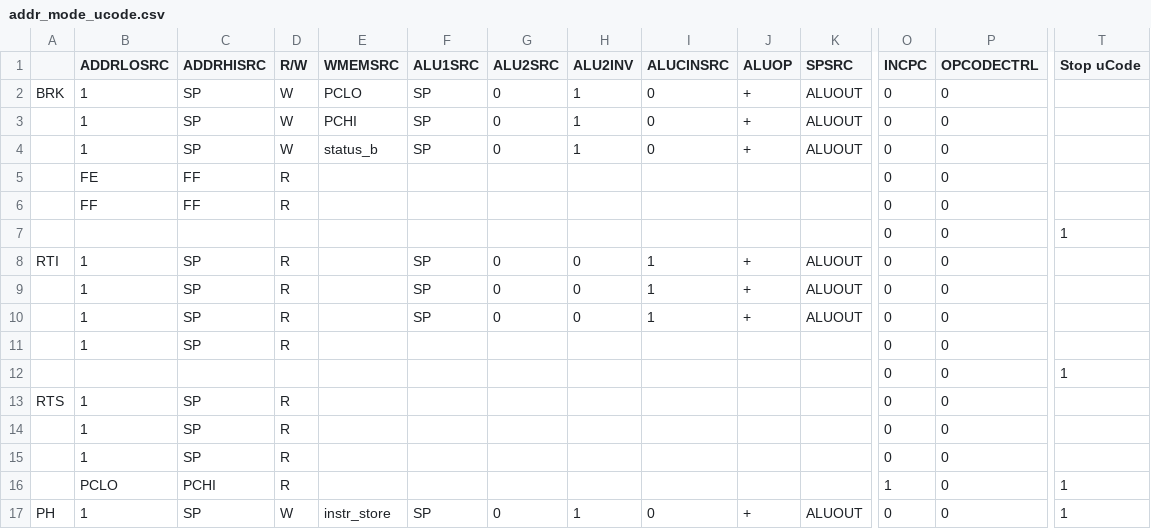
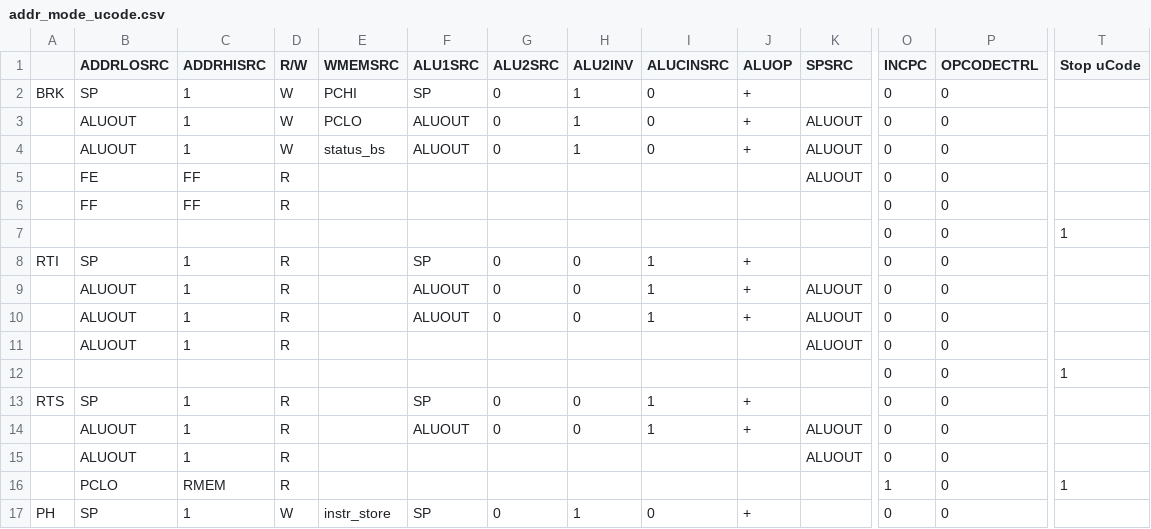
Before and after one commit to oadrian/nes-emulator, a CSV file: cpu/control-csv/addr_mode_ucode.csv, drawn as a sheet; only a part is shown, gaps mark what is left out; removed rows and columns are numbered as before the commit, all else as after; rows hold the shown columns only; the diff covers the shown part only; the diff names each change by its address in the sheet, - before the commit and + after, or states it on an @@ line.

```diff
--- a/cpu/control-csv/addr_mode_ucode.csv
+++ b/cpu/control-csv/addr_mode_ucode.csv
-B2 (ADDRLOSRC): 1
+B2 (ADDRLOSRC): SP
-C2:C4 (ADDRHISRC): SP
+C2:C4 (ADDRHISRC): 1
-E2 (WMEMSRC): PCLO
+E2 (WMEMSRC): PCHI
-K2 (SPSRC): ALUOUT
+K2 (SPSRC): (empty)
-B3:B4 (ADDRLOSRC): 1
+B3:B4 (ADDRLOSRC): ALUOUT
-E3 (WMEMSRC): PCHI
+E3 (WMEMSRC): PCLO
-F3:F4 (ALU1SRC): SP
+F3:F4 (ALU1SRC): ALUOUT
-E4 (WMEMSRC): status_b
+E4 (WMEMSRC): status_bs
-K5 (SPSRC): (empty)
+K5 (SPSRC): ALUOUT
-B8 (ADDRLOSRC): 1
+B8 (ADDRLOSRC): SP
-C8:C11 (ADDRHISRC): SP
+C8:C11 (ADDRHISRC): 1
-K8 (SPSRC): ALUOUT
+K8 (SPSRC): (empty)
-B9:B11 (ADDRLOSRC): 1
+B9:B11 (ADDRLOSRC): ALUOUT
-F9:F10 (ALU1SRC): SP
+F9:F10 (ALU1SRC): ALUOUT
-K11 (SPSRC): (empty)
+K11 (SPSRC): ALUOUT
-B13 (ADDRLOSRC): 1
+B13 (ADDRLOSRC): SP
-C13 (ADDRHISRC): SP
+C13 (ADDRHISRC): 1
-F13 (ALU1SRC): (empty)
+F13 (ALU1SRC): SP
-G13 (ALU2SRC): (empty)
+G13 (ALU2SRC): 0
-H13 (ALU2INV): (empty)
+H13 (ALU2INV): 0
-I13 (ALUCINSRC): (empty)
+I13 (ALUCINSRC): 1
-J13 (ALUOP): (empty)
+J13 (ALUOP): +
-row 14:  | 1 | SP | R |  |  |  |  |  |  |  | 0 | 0
+row 14:  | ALUOUT | 1 | R |  | ALUOUT | 0 | 0 | 1 | + | ALUOUT | 0 | 0
-B15 (ADDRLOSRC): 1
+B15 (ADDRLOSRC): ALUOUT
-C15 (ADDRHISRC): SP
+C15 (ADDRHISRC): 1
-K15 (SPSRC): (empty)
+K15 (SPSRC): ALUOUT
-C16 (ADDRHISRC): PCHI
+C16 (ADDRHISRC): RMEM
-B17 (ADDRLOSRC): 1
+B17 (ADDRLOSRC): SP
-C17 (ADDRHISRC): SP
+C17 (ADDRHISRC): 1
-K17 (SPSRC): ALUOUT
+K17 (SPSRC): (empty)
-T17 (Stop uCode): 1
+T17 (Stop uCode): (empty)
```
Also changed, not shown: 4 added rows and 102 edited cells elsewhere in this file, 5 other files.
